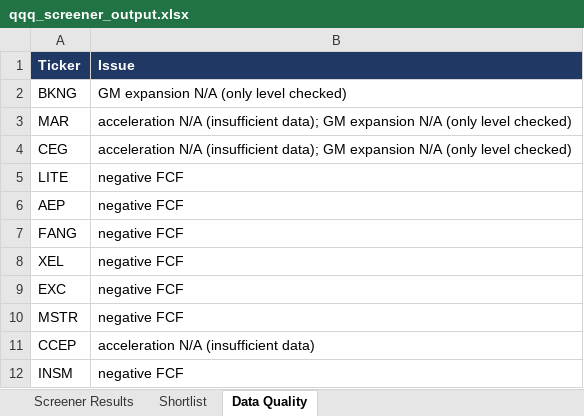
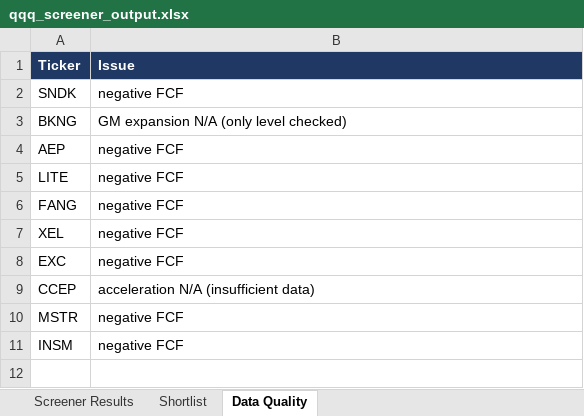
Before and after one commit to Josh-Bear/Quantitative-modeler, an Excel workbook: qqq_screener/output/qqq_screener_output.xlsx, sheet Data Quality, drawn as a sheet; values as stored, in another font and other column widths than the file's, no borders; removed rows and columns are numbered as before the commit, all else as after; the diff names each change by its address in the sheet, - before the commit and + after, or states it on an @@ line.

```diff
--- a/qqq_screener/output/qqq_screener_output.xlsx (sheet Data Quality)
+++ b/qqq_screener/output/qqq_screener_output.xlsx (sheet Data Quality)
+row 2: SNDK | negative FCF
-row 3: MAR | acceleration N/A (insufficient data); GM expansion N/A (only level checked)
-row 4: CEG | acceleration N/A (insufficient data); GM expansion N/A (only level checked)
@@ row 6 moved to row 4: AEP @@
@@ row 11 moved to row 9: CCEP @@
```
Also changed, not shown: sheet Screener Results, sheet Shortlist, 2 other files.
